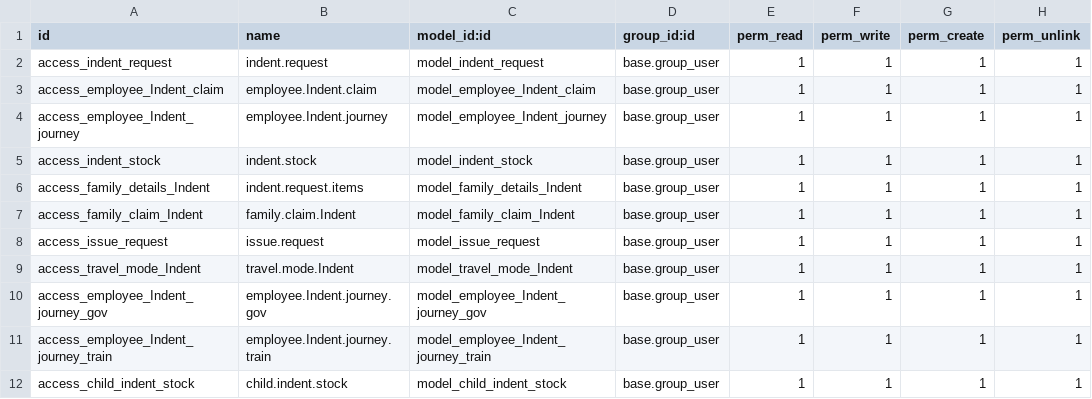
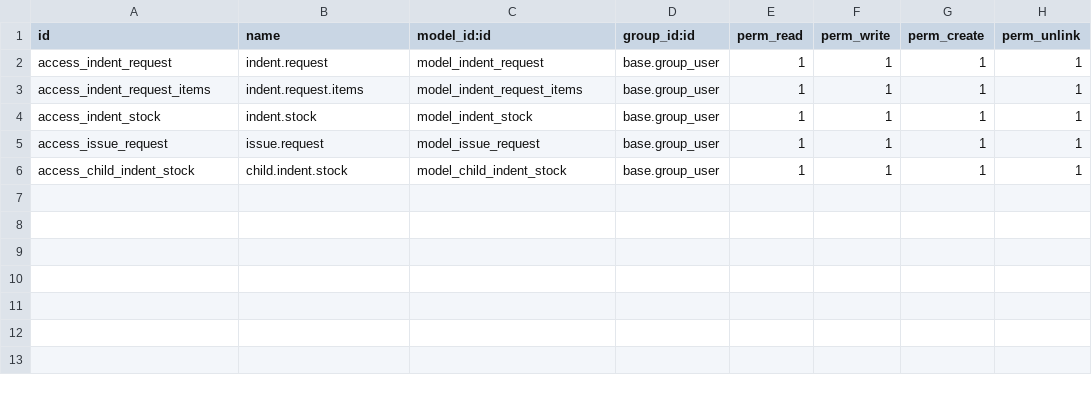
Before and after one commit to gotorishab/stpi, a CSV file: indent_stpi/security/ir.model.access.csv, drawn as a sheet.

Commit message:
Indent

```diff
--- a/indent_stpi/security/ir.model.access.csv
+++ b/indent_stpi/security/ir.model.access.csv
@@ -2,11 +2,5 @@ id,name,model_id:id,group_id:id,perm_read,perm_write,perm_create,perm_unlink
 access_indent_request,indent.request,model_indent_request,base.group_user,1,1,1,1
-access_employee_Indent_claim,employee.Indent.claim,model_employee_Indent_claim,base.group_user,1,1,1,1
-access_employee_Indent_journey,employee.Indent.journey,model_employee_Indent_journey,base.group_user,1,1,1,1
+access_indent_request_items,indent.request.items,model_indent_request_items,base.group_user,1,1,1,1
 access_indent_stock,indent.stock,model_indent_stock,base.group_user,1,1,1,1
-access_family_details_Indent,indent.request.items,model_family_details_Indent,base.group_user,1,1,1,1
-access_family_claim_Indent,family.claim.Indent,model_family_claim_Indent,base.group_user,1,1,1,1
 access_issue_request,issue.request,model_issue_request,base.group_user,1,1,1,1
-access_travel_mode_Indent,travel.mode.Indent,model_travel_mode_Indent,base.group_user,1,1,1,1
-access_employee_Indent_journey_gov,employee.Indent.journey.gov,model_employee_Indent_journey_gov,base.group_user,1,1,1,1
-access_employee_Indent_journey_train,employee.Indent.journey.train,model_employee_Indent_journey_train,base.group_user,1,1,1,1
 access_child_indent_stock,child.indent.stock,model_child_indent_stock,base.group_user,1,1,1,1
```
Also changed, not shown: 1 other file.
